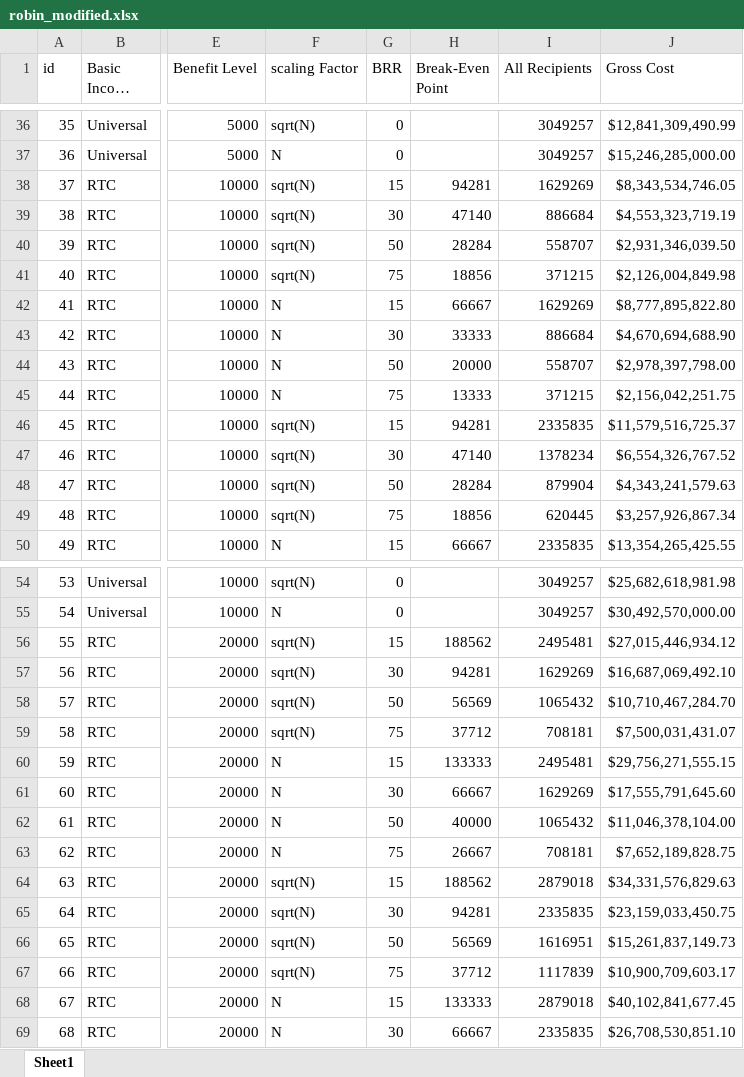
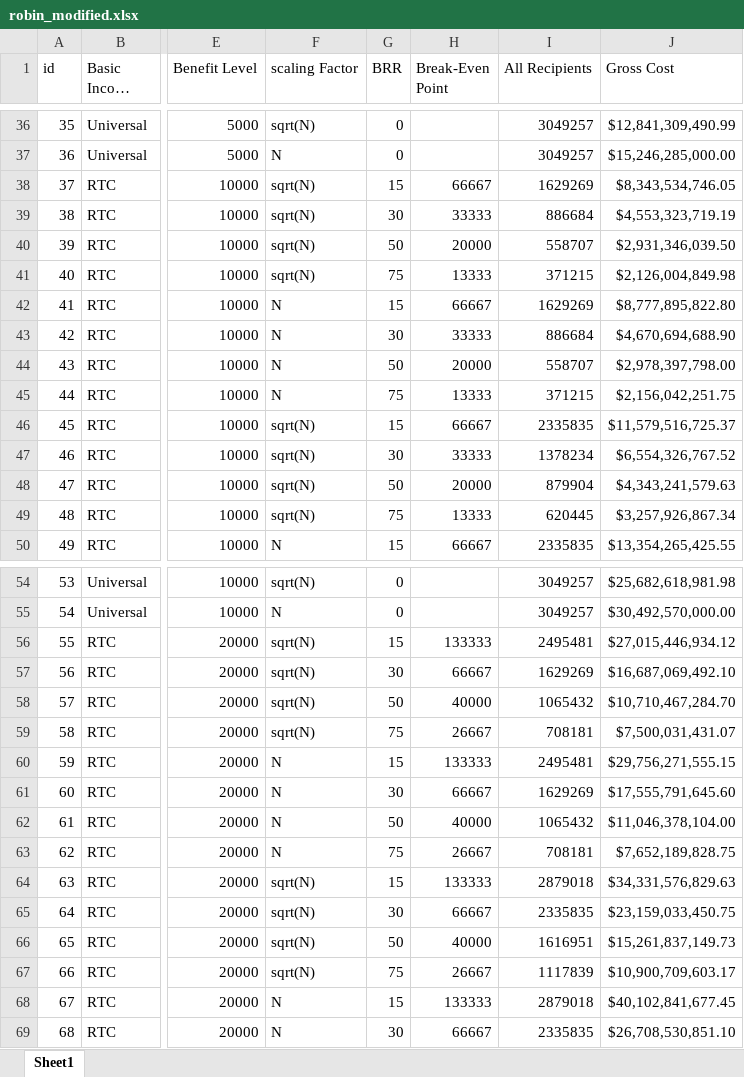
Before and after one commit to GillianPetit/BC-SimulationsFull, an Excel workbook: src/data/robin_modified.xlsx, sheet Sheet1, drawn as a sheet; only a part is shown, gaps mark what is left out; long unchanged cells end in …; values as stored, in another font and other column widths than the file's, no borders; the diff covers the shown part only; the diff names each change by its address in the sheet, - before the commit and + after, or states it on an @@ line.

```diff
--- a/src/data/robin_modified.xlsx (sheet Sheet1)
+++ b/src/data/robin_modified.xlsx (sheet Sheet1)
-H38 (Break-Even Point): 94281
+H38 (Break-Even Point): 66667
-H39 (Break-Even Point): 47140
+H39 (Break-Even Point): 33333
-H40 (Break-Even Point): 28284
+H40 (Break-Even Point): 20000
-H41 (Break-Even Point): 18856
+H41 (Break-Even Point): 13333
-H46 (Break-Even Point): 94281
+H46 (Break-Even Point): 66667
-H47 (Break-Even Point): 47140
+H47 (Break-Even Point): 33333
-H48 (Break-Even Point): 28284
+H48 (Break-Even Point): 20000
-H49 (Break-Even Point): 18856
+H49 (Break-Even Point): 13333
-H56 (Break-Even Point): 188562
+H56 (Break-Even Point): 133333
-H57 (Break-Even Point): 94281
+H57 (Break-Even Point): 66667
-H58 (Break-Even Point): 56569
+H58 (Break-Even Point): 40000
-H59 (Break-Even Point): 37712
+H59 (Break-Even Point): 26667
-H64 (Break-Even Point): 188562
+H64 (Break-Even Point): 133333
-H65 (Break-Even Point): 94281
+H65 (Break-Even Point): 66667
-H66 (Break-Even Point): 56569
+H66 (Break-Even Point): 40000
-H67 (Break-Even Point): 37712
+H67 (Break-Even Point): 26667
```
Also changed, not shown: 16 edited cells elsewhere in this sheet, formulas that keep their value, 4 other files.
